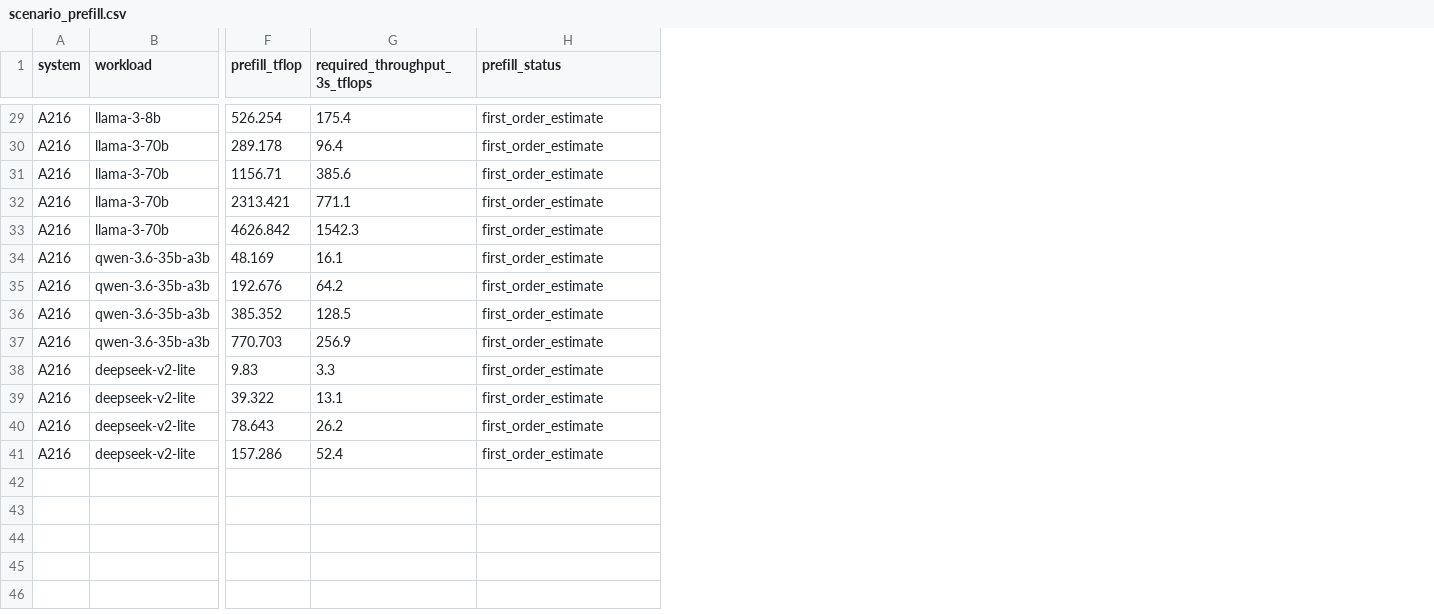
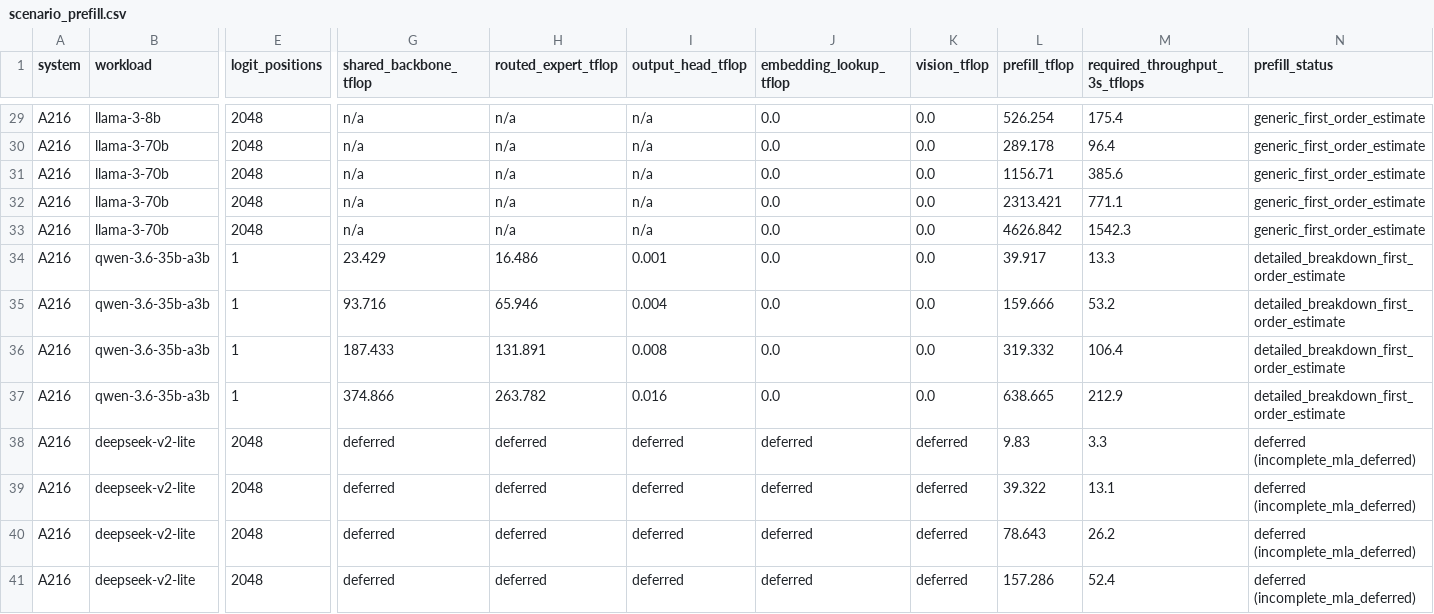
Before and after one commit to Chetan0246/a48-a216-accelerator-research, a CSV file: results/prefill/scenario_prefill.csv, drawn as a sheet; only a part is shown, gaps mark what is left out; addresses are those after the commit; the diff covers the shown part only; the diff names each change by its address in the sheet, - before the commit and + after, or states it on an @@ line.

Commit message:
feat(prefill,moe): phase-aware traffic and prefill integration (Milestone 2.4.1)

```diff
--- a/results/prefill/scenario_prefill.csv
+++ b/results/prefill/scenario_prefill.csv
+column E (logit_positions), rows 29-41: 2048 | 2048 | 2048 | 2048 | 2048 | 1 | 1 | 1 | 1 | 2048 | 2048 | 2048 | 2048
+column G (shared_backbone_tflop), rows 29-41: n/a | n/a | n/a | n/a | n/a | 23.429 | 93.716 | 187.433 | 374.866 | deferred | deferred | deferred | deferred
+column H (routed_expert_tflop), rows 29-41: n/a | n/a | n/a | n/a | n/a | 16.486 | 65.946 | 131.891 | 263.782 | deferred | deferred | deferred | deferred
+column I (output_head_tflop), rows 29-41: n/a | n/a | n/a | n/a | n/a | 0.001 | 0.004 | 0.008 | 0.016 | deferred | deferred | deferred | deferred
+column J (embedding_lookup_tflop), rows 29-41: 0.0 | 0.0 | 0.0 | 0.0 | 0.0 | 0.0 | 0.0 | 0.0 | 0.0 | deferred | deferred | deferred | deferred
+column K (vision_tflop), rows 29-41: 0.0 | 0.0 | 0.0 | 0.0 | 0.0 | 0.0 | 0.0 | 0.0 | 0.0 | deferred | deferred | deferred | deferred
-N29:N33 (prefill_status): first_order_estimate
+N29:N33 (prefill_status): generic_first_order_estimate
-L34 (prefill_tflop): 48.169
+L34 (prefill_tflop): 39.917
-M34 (required_throughput_3s_tflops): 16.1
+M34 (required_throughput_3s_tflops): 13.3
-N34:N37 (prefill_status): first_order_estimate
+N34:N37 (prefill_status): detailed_breakdown_first_order_estimate
-L35 (prefill_tflop): 192.676
+L35 (prefill_tflop): 159.666
-M35 (required_throughput_3s_tflops): 64.2
+M35 (required_throughput_3s_tflops): 53.2
-L36 (prefill_tflop): 385.352
+L36 (prefill_tflop): 319.332
-M36 (required_throughput_3s_tflops): 128.5
+M36 (required_throughput_3s_tflops): 106.4
-L37 (prefill_tflop): 770.703
+L37 (prefill_tflop): 638.665
-M37 (required_throughput_3s_tflops): 256.9
+M37 (required_throughput_3s_tflops): 212.9
-N38:N41 (prefill_status): first_order_estimate
+N38:N41 (prefill_status): deferred (incomplete_mla_deferred)
```
Also changed, not shown: 35 edited cells elsewhere in this file, results/decode/scenario_decode.csv, 12 other files.
